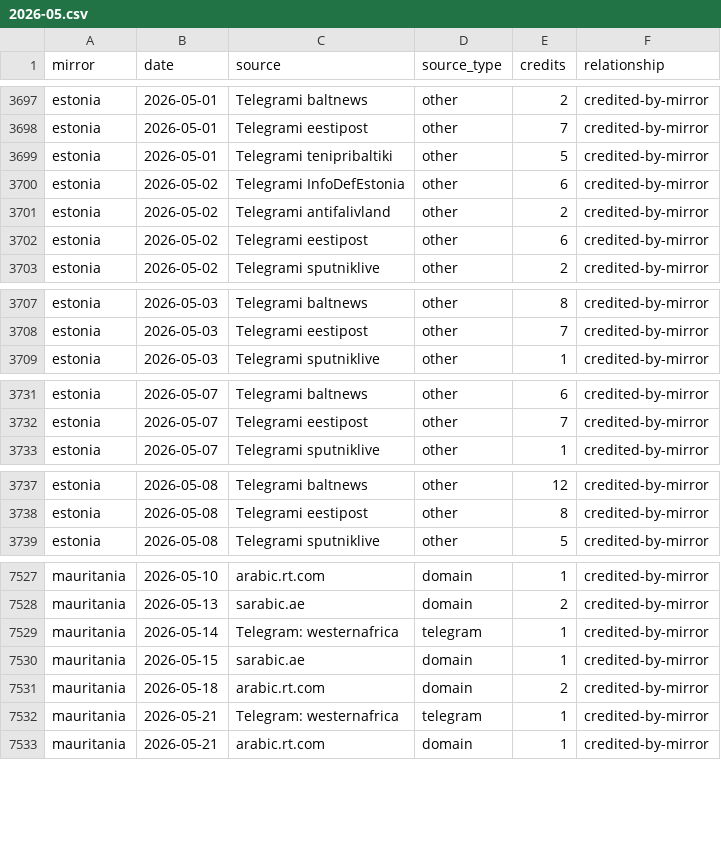
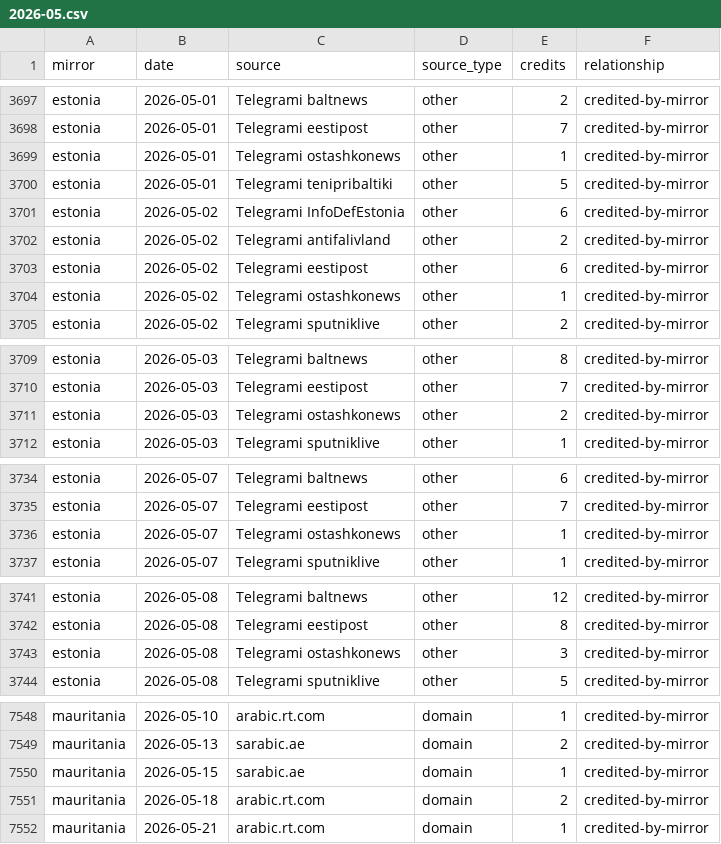
Before and after one commit to abognar-git/poisoned-well, a CSV file: data/panel/mirror_source_day/2026-05.csv, drawn as a sheet; only a part is shown, gaps mark what is left out; removed rows and columns are numbered as before the commit, all else as after; the diff covers the shown part only; the diff names each change by its address in the sheet, - before the commit and + after, or states it on an @@ line.

```diff
--- a/data/panel/mirror_source_day/2026-05.csv
+++ b/data/panel/mirror_source_day/2026-05.csv
+row 3699: estonia | 2026-05-01 | Telegrami ostashkonews | other | 1 | credited-by-mirror
+row 3704: estonia | 2026-05-02 | Telegrami ostashkonews | other | 1 | credited-by-mirror
+row 3711: estonia | 2026-05-03 | Telegrami ostashkonews | other | 2 | credited-by-mirror
+row 3736: estonia | 2026-05-07 | Telegrami ostashkonews | other | 1 | credited-by-mirror
+row 3743: estonia | 2026-05-08 | Telegrami ostashkonews | other | 3 | credited-by-mirror
-row 7529: mauritania | 2026-05-14 | Telegram: westernafrica | telegram | 1 | credited-by-mirror
-row 7532: mauritania | 2026-05-21 | Telegram: westernafrica | telegram | 1 | credited-by-mirror
```
Also changed, not shown: 17 added rows and 1 removed row elsewhere in this file, data/panel/mirror_source_day/2025-11.csv, data/panel/mirror_source_day/2025-12.csv, 34 other files.
